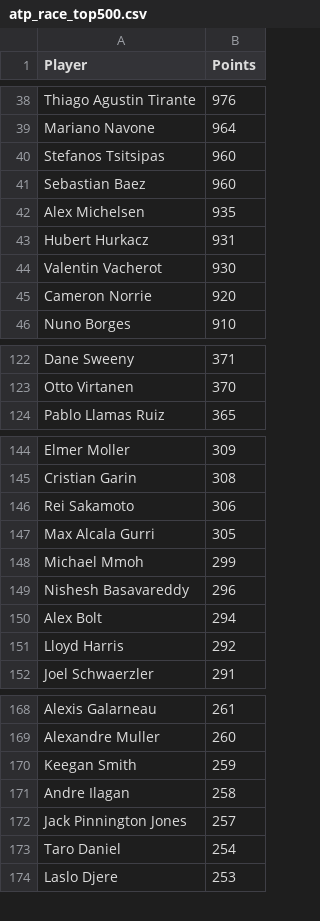
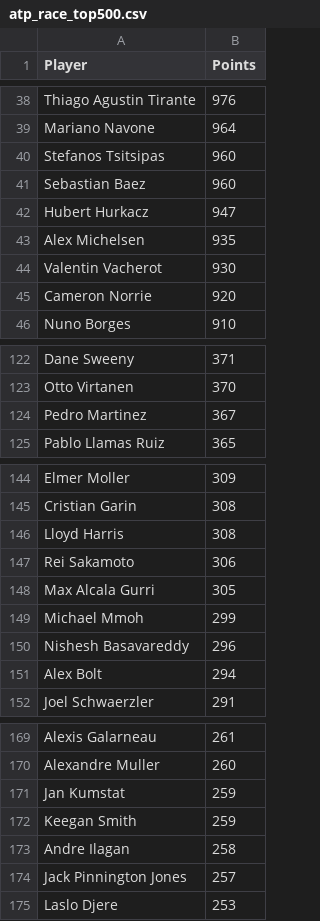
Before and after one commit to peterblum20/ATP-Race-Data, a CSV file: atp_race_top500.csv, drawn as a sheet; only a part is shown, gaps mark what is left out; removed rows and columns are numbered as before the commit, all else as after; the diff covers the shown part only; the diff names each change by its address in the sheet, - before the commit and + after, or states it on an @@ line.

```diff
--- a/atp_race_top500.csv
+++ b/atp_race_top500.csv
+row 42: Hubert Hurkacz | 947
-row 43: Hubert Hurkacz | 931
+row 124: Pedro Martinez | 367
+row 146: Lloyd Harris | 308
-row 151: Lloyd Harris | 292
+row 171: Jan Kumstat | 259
-row 173: Taro Daniel | 254
```
Also changed, not shown: 11 added rows, 12 removed rows and 1 edited cell elsewhere in this file, wta_race_top500.csv.
